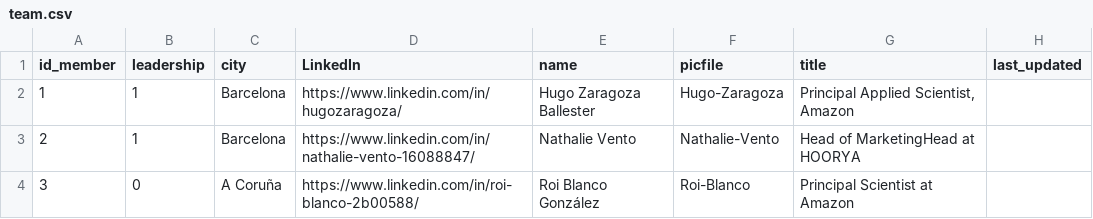
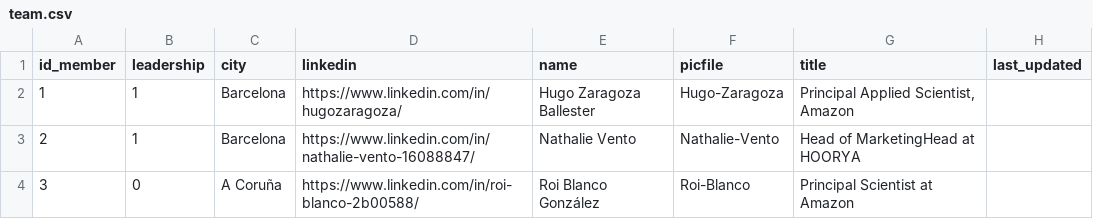
Before and after one commit to friquifund/website, a CSV file: _data/team.csv, drawn as a sheet; only a part is shown.

Commit message:
fixed linkedin typo

```diff
--- a/_data/team.csv
+++ b/_data/team.csv
@@ -1,2 +1,2 @@
-id_member,leadership,city,LinkedIn,name,picfile,title,last_updated
+id_member,leadership,city,linkedin,name,picfile,title,last_updated
 1,1,Barcelona,https://www.linkedin.com/in/hugozaragoza/,Hugo Zaragoza Ballester,Hugo-Zaragoza,"Principal Applied Scientist, Amazon",
```
